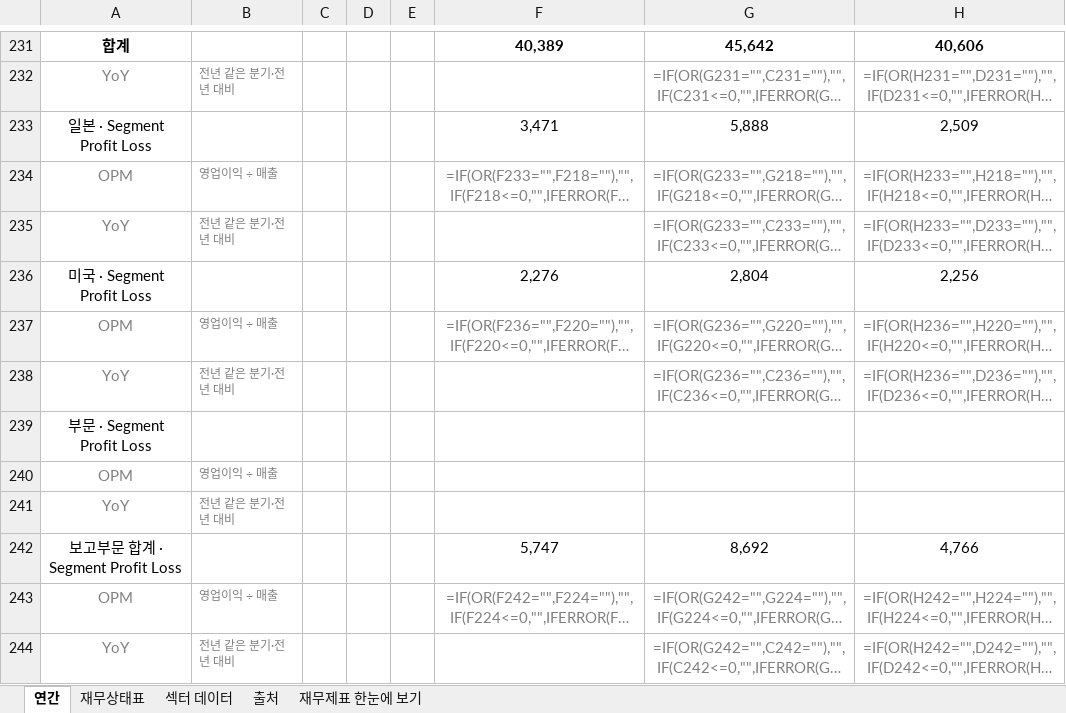
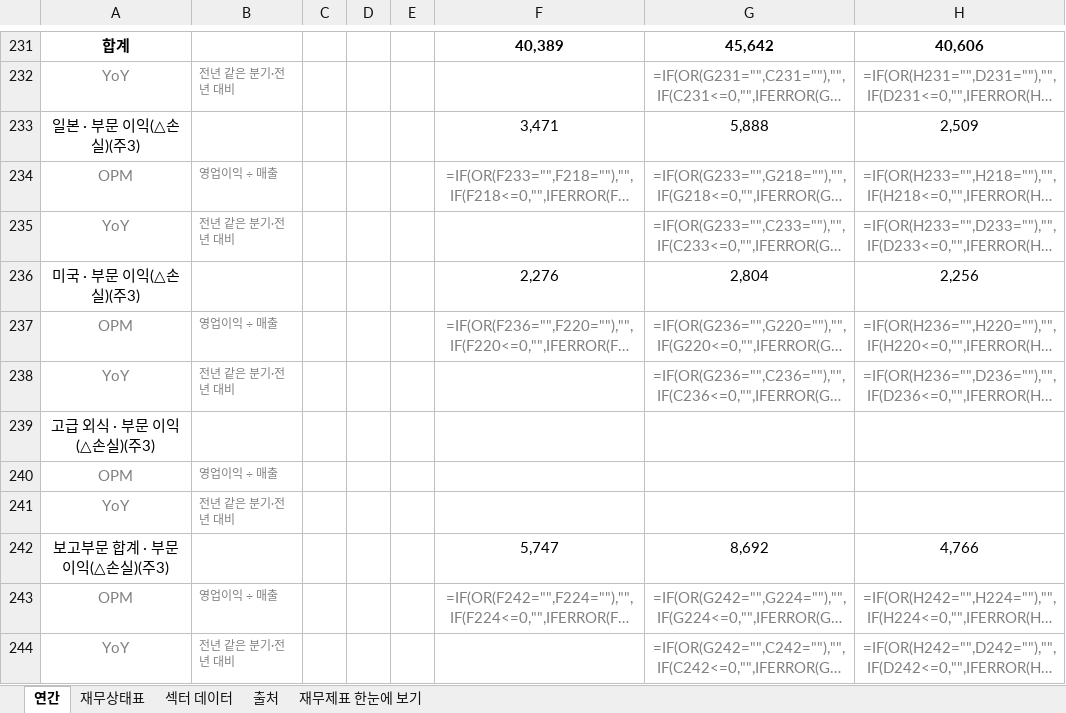
Before and after one commit to minwook1011/earnings-screener, an Excel workbook: docs/data/jp/xlsx/4680.xlsx, sheet 연간, drawn as a sheet; only a part is shown, gaps mark what is left out; long unchanged cells end in …; values as stored, in another font and other column widths than the file's, no borders; formulas without a stored value are shown as written; the diff covers the shown part only; the diff names each change by its address in the sheet, - before the commit and + after, or states it on an @@ line.

```diff
--- a/docs/data/jp/xlsx/4680.xlsx (sheet 연간)
+++ b/docs/data/jp/xlsx/4680.xlsx (sheet 연간)
-A233: 일본 · Segment Profit Loss
+A233: 일본 · 부문 이익(△손실)(주3)
-A236: 미국 · Segment Profit Loss
+A236: 미국 · 부문 이익(△손실)(주3)
-A239: 부문 · Segment Profit Loss
+A239: 고급 외식 · 부문 이익(△손실)(주3)
-A242: 보고부문 합계 · Segment Profit Loss
+A242: 보고부문 합계 · 부문 이익(△손실)(주3)
```
Also changed, not shown: 14 edited cells elsewhere in this sheet, sheet 재무상태표, 2 other files.
